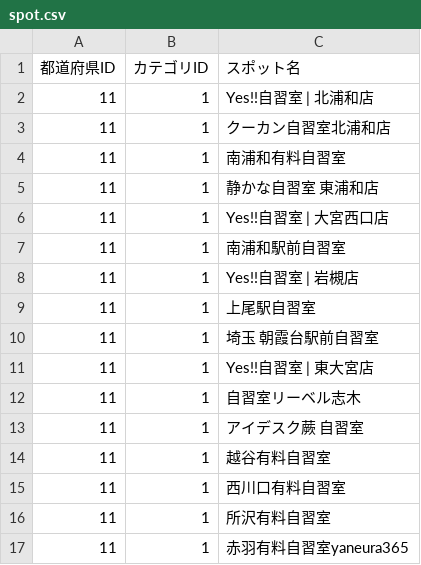
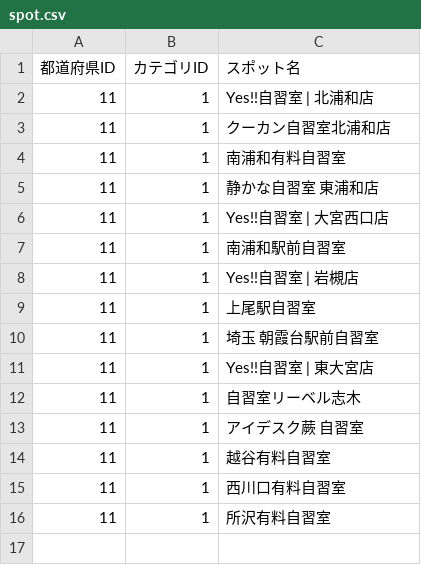
Before and after one commit to Yuki11saitou/LearnLocator, a CSV file: lib/spot.csv, drawn as a sheet; the diff names each change by its address in the sheet, - before the commit and + after, or states it on an @@ line.

Commit message:
feat: #114 Spotデータの不要データを削除

```diff
--- a/lib/spot.csv
+++ b/lib/spot.csv
-row 17: 11 | 1 | 赤羽有料自習室yaneura365
```
